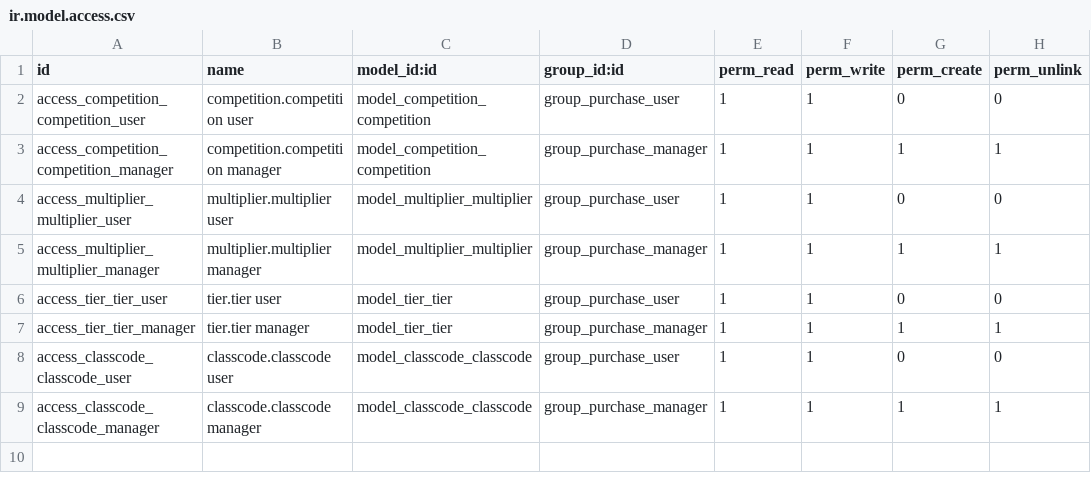
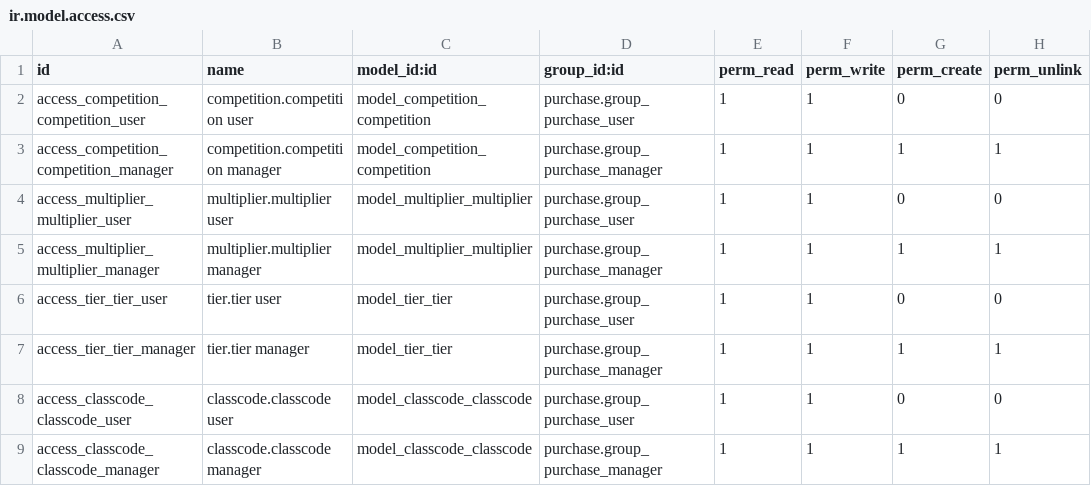
Before and after one commit to bits-amitrathod/odoo12, a CSV file: vendor_offer/security/ir.model.access.csv, drawn as a sheet.

Commit message:
change in security

```diff
--- a/vendor_offer/security/ir.model.access.csv
+++ b/vendor_offer/security/ir.model.access.csv
@@ -1,9 +1,9 @@
 id,name,model_id:id,group_id:id,perm_read,perm_write,perm_create,perm_unlink
-access_competition_competition_user,competition.competition user,model_competition_competition,group_purchase_user,1,1,0,0
-access_competition_competition_manager,competition.competition manager,model_competition_competition,group_purchase_manager,1,1,1,1
-access_multiplier_multiplier_user,multiplier.multiplier user,model_multiplier_multiplier,group_purchase_user,1,1,0,0
-access_multiplier_multiplier_manager,multiplier.multiplier manager,model_multiplier_multiplier,group_purchase_manager,1,1,1,1
-access_tier_tier_user,tier.tier user,model_tier_tier,group_purchase_user,1,1,0,0
-access_tier_tier_manager,tier.tier manager,model_tier_tier,group_purchase_manager,1,1,1,1
-access_classcode_classcode_user,classcode.classcode user,model_classcode_classcode,group_purchase_user,1,1,0,0
-access_classcode_classcode_manager,classcode.classcode manager,model_classcode_classcode,group_purchase_manager,1,1,1,1
+access_competition_competition_user,competition.competition user,model_competition_competition,purchase.group_purchase_user,1,1,0,0
+access_competition_competition_manager,competition.competition manager,model_competition_competition,purchase.group_purchase_manager,1,1,1,1
+access_multiplier_multiplier_user,multiplier.multiplier user,model_multiplier_multiplier,purchase.group_purchase_user,1,1,0,0
+access_multiplier_multiplier_manager,multiplier.multiplier manager,model_multiplier_multiplier,purchase.group_purchase_manager,1,1,1,1
+access_tier_tier_user,tier.tier user,model_tier_tier,purchase.group_purchase_user,1,1,0,0
+access_tier_tier_manager,tier.tier manager,model_tier_tier,purchase.group_purchase_manager,1,1,1,1
+access_classcode_classcode_user,classcode.classcode user,model_classcode_classcode,purchase.group_purchase_user,1,1,0,0
+access_classcode_classcode_manager,classcode.classcode manager,model_classcode_classcode,purchase.group_purchase_manager,1,1,1,1
```
